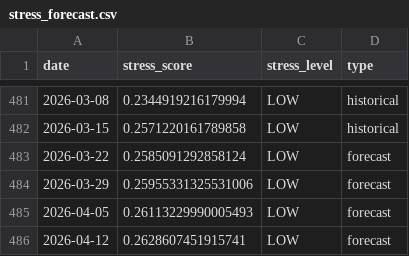
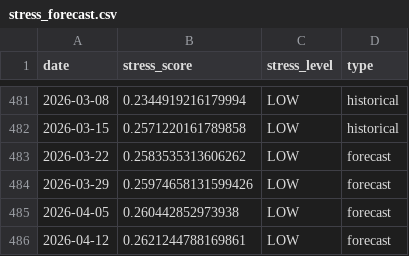
Before and after one commit to arch-vvc/capstone_private, a CSV file: output/stress_forecast.csv, drawn as a sheet; only a part is shown, gaps mark what is left out.

```diff
--- a/output/stress_forecast.csv
+++ b/output/stress_forecast.csv
@@ -482,5 +482,5 @@ date,stress_score,stress_level,type
 2026-03-15,0.2571220161789858,LOW,historical
-2026-03-22,0.2585091292858124,LOW,forecast
-2026-03-29,0.25955331325531006,LOW,forecast
-2026-04-05,0.26113229990005493,LOW,forecast
-2026-04-12,0.2628607451915741,LOW,forecast
+2026-03-22,0.2583535313606262,LOW,forecast
+2026-03-29,0.25974658131599426,LOW,forecast
+2026-04-05,0.260442852973938,LOW,forecast
+2026-04-12,0.2621244788169861,LOW,forecast
```
Also changed, not shown: output/inventory_agent_results.csv, 16 other files.
